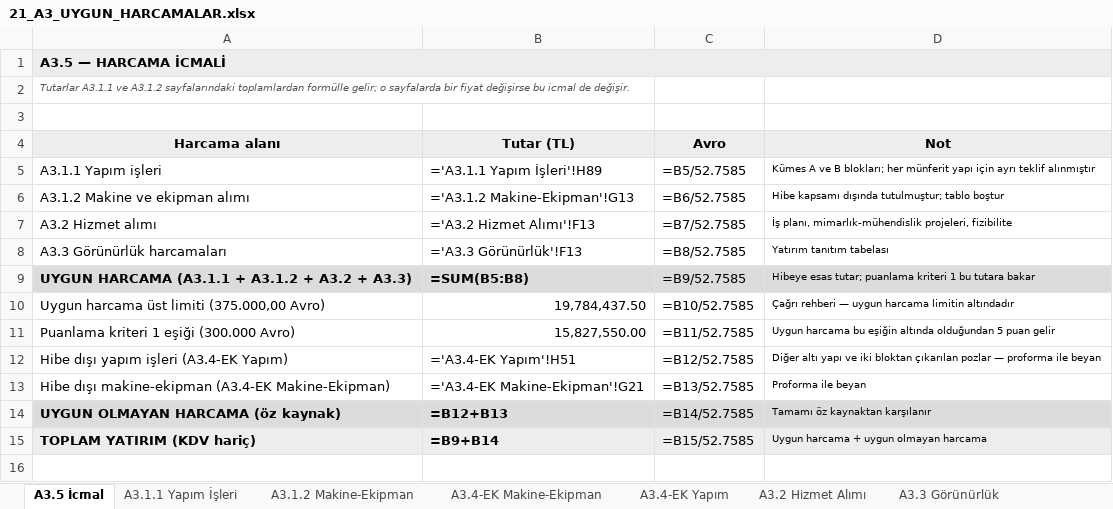
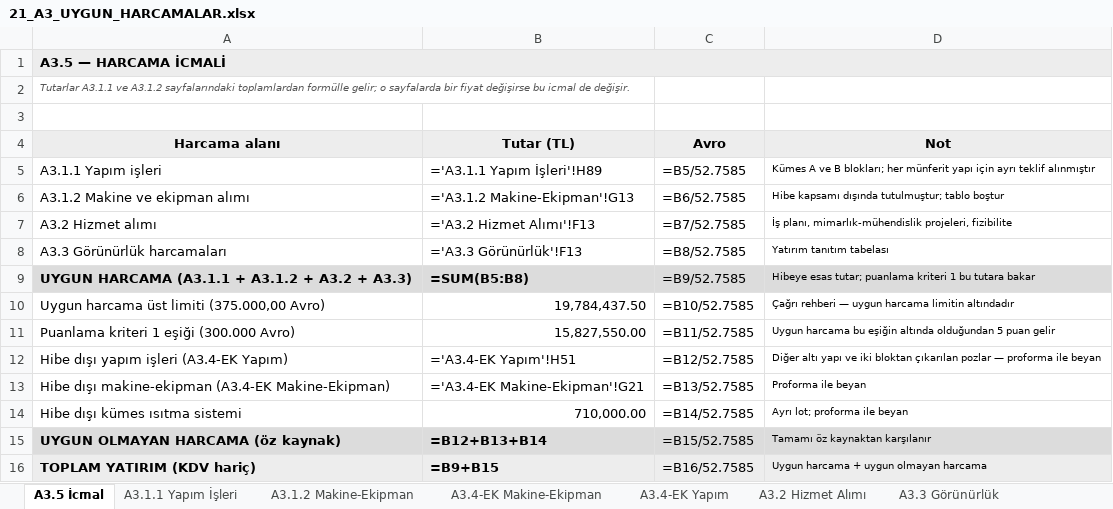
Before and after one commit to mahmuttari/Yonetmelik-araclari, an Excel workbook: belgeler/21_A3_UYGUN_HARCAMALAR.xlsx, sheet A3.5 İcmal, drawn as a sheet; values as stored, in another font and other column widths than the file's, no borders; formulas without a stored value are shown as written; addresses are those after the commit; the diff names each change by its address in the sheet, - before the commit and + after, or states it on an @@ line.

```diff
--- a/belgeler/21_A3_UYGUN_HARCAMALAR.xlsx (sheet A3.5 İcmal)
+++ b/belgeler/21_A3_UYGUN_HARCAMALAR.xlsx (sheet A3.5 İcmal)
+row 14: Hibe dışı kümes ısıtma sistemi | 710,000.00 | =B14/52.7585 | Ayrı lot; proforma ile beyan
-B15 (Tutar (TL)): =B12+B13
+B15 (Tutar (TL)): =B12+B13+B14
-C15 (Avro): =B14/52.7585
+C15 (Avro): =B15/52.7585
-B16 (Tutar (TL)): =B9+B14
+B16 (Tutar (TL)): =B9+B15
-C16 (Avro): =B15/52.7585
+C16 (Avro): =B16/52.7585
```
Also changed, not shown: sheet A3.4 Uygun Olmayan, belgeler/14_TEKLIFLER_MARFEN.xlsx, belgeler/15_KESIF_OZETLERI.xlsx, 45 other files.
